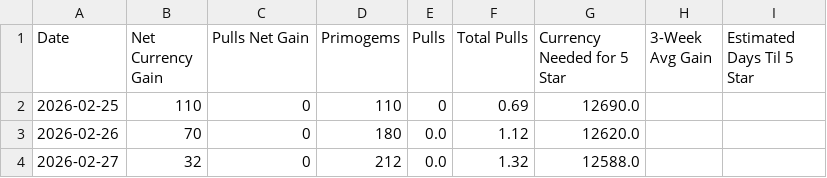
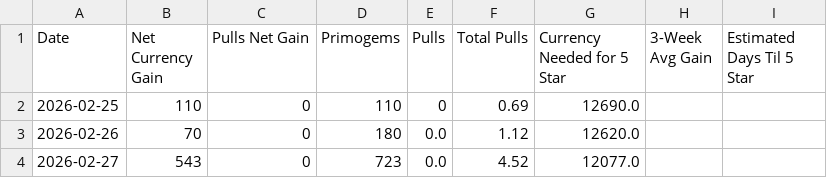
Before and after one commit to axelotlramen/axelotlramen.github.io, a CSV file: data/genshin_diary_log.csv, drawn as a sheet.

```diff
--- a/data/genshin_diary_log.csv
+++ b/data/genshin_diary_log.csv
@@ -3,2 +3,2 @@ Date,Net Currency Gain,Pulls Net Gain,Primogems,Pulls,Total Pulls,Currency Neede
 2026-02-26,70,0,180,0.0,1.12,12620.0,,
-2026-02-27,32,0,212,0.0,1.32,12588.0,,
+2026-02-27,543,0,723,0.0,4.52,12077.0,,
```
Also changed, not shown: 1 other file.
